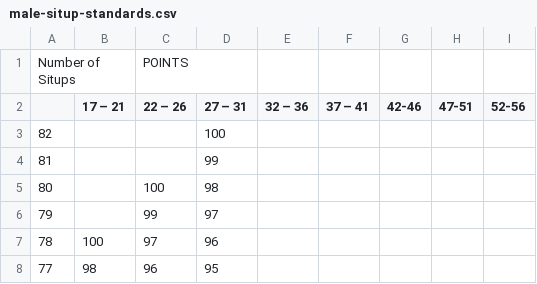
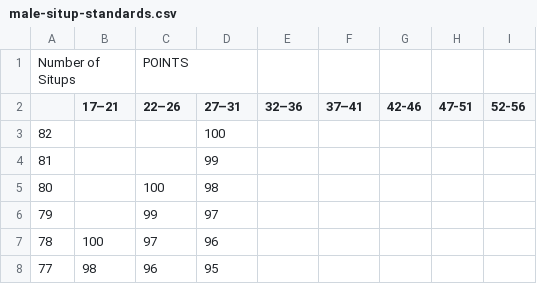
Before and after one commit to tdmckinn/apft, a CSV file: data/male-situp-standards.csv, drawn as a sheet; only a part is shown.

```diff
--- a/data/male-situp-standards.csv
+++ b/data/male-situp-standards.csv
@@ -1,3 +1,3 @@
 Number of Situps,,POINTS,,,,,,,
-,17 – 21,22 – 26,27 – 31,32 – 36,37 – 41,42-46,47-51,52-56,
+,17–21,22–26,27–31,32–36,37–41,42-46,47-51,52-56,
 82,,,100,,,,,,
```
Also changed, not shown: data/male-pushups-standards.csv, 14 other files.
